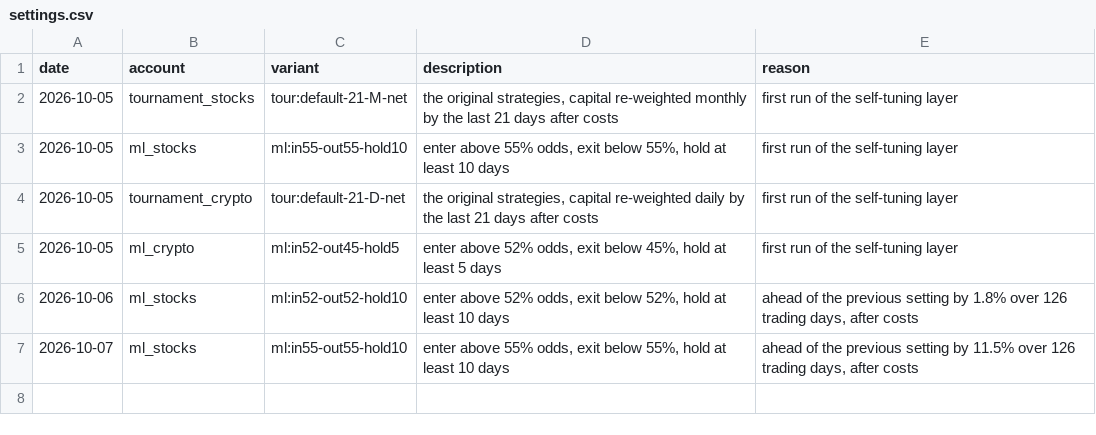
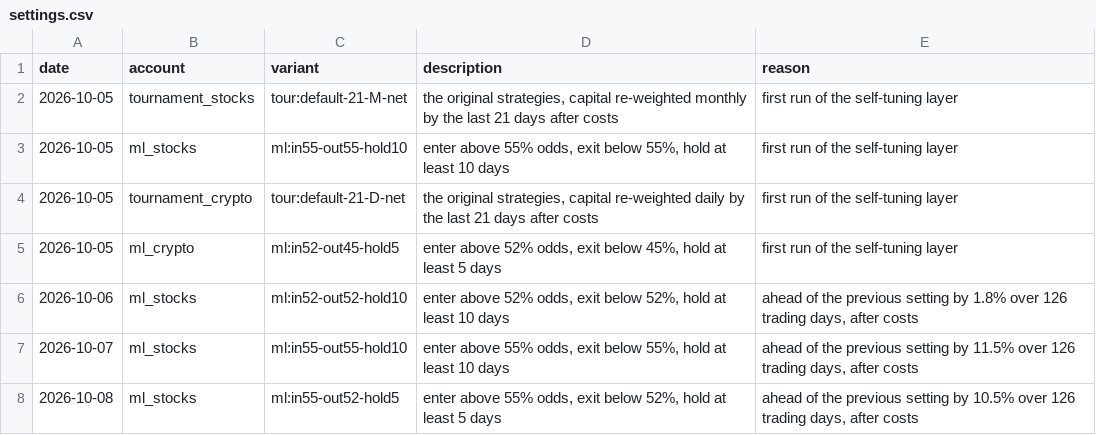
Before and after one commit to poollaaneesh-rgb/paper-trader, a CSV file: results/live/settings.csv, drawn as a sheet.

```diff
--- a/results/live/settings.csv
+++ b/results/live/settings.csv
@@ -7 +7,2 @@ date,account,variant,description,reason
 2026-10-07,ml_stocks,ml:in55-out55-hold10,"enter above 55% odds, exit below 55%, hold at least 10 days","ahead of the previous setting by 11.5% over 126 trading days, after costs"
+2026-10-08,ml_stocks,ml:in55-out52-hold5,"enter above 55% odds, exit below 52%, hold at least 5 days","ahead of the previous setting by 10.5% over 126 trading days, after costs"
```
Also changed, not shown: results/live/equity.csv, 3 other files.
